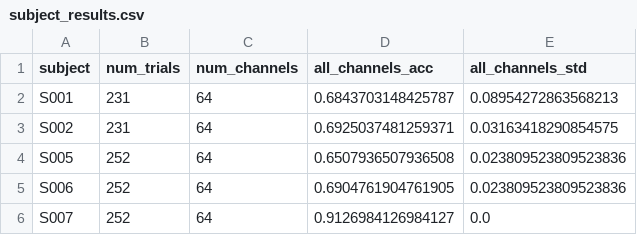
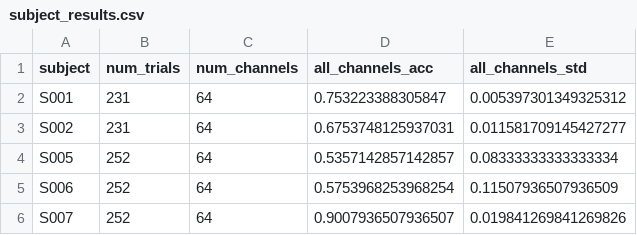
Before and after one commit to shivapreetham/eeg-channel-selection, a CSV file: results/subject_results.csv, drawn as a sheet.

Commit message:
updated training_trial5 and result stored in results

```diff
--- a/results/subject_results.csv
+++ b/results/subject_results.csv
@@ -1,6 +1,6 @@
 subject,num_trials,num_channels,all_channels_acc,all_channels_std
-S001,231,64,0.6843703148425787,0.08954272863568213
-S002,231,64,0.6925037481259371,0.03163418290854575
-S005,252,64,0.6507936507936508,0.023809523809523836
-S006,252,64,0.6904761904761905,0.023809523809523836
-S007,252,64,0.9126984126984127,0.0
+S001,231,64,0.753223388305847,0.005397301349325312
+S002,231,64,0.6753748125937031,0.011581709145427277
+S005,252,64,0.5357142857142857,0.08333333333333334
+S006,252,64,0.5753968253968254,0.11507936507936509
+S007,252,64,0.9007936507936507,0.019841269841269826
```
Also changed, not shown: 10 other files.
